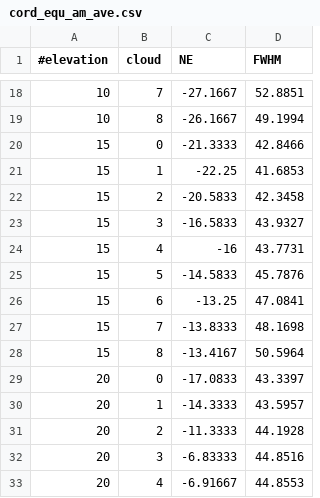
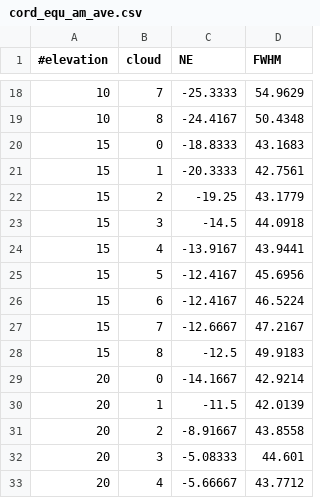
Before and after one commit to szazdenes/SailingSimulation, a CSV file: cord_equ_am_ave.csv, drawn as a sheet; only a part is shown, gaps mark what is left out; the diff covers the shown part only.

```diff
--- a/cord_equ_am_ave.csv
+++ b/cord_equ_am_ave.csv
@@ -18,16 +18,16 @@
-10	7	-27.1667	52.8851
-10	8	-26.1667	49.1994
-15	0	-21.3333	42.8466
-15	1	-22.25	41.6853
-15	2	-20.5833	42.3458
-15	3	-16.5833	43.9327
-15	4	-16	43.7731
-15	5	-14.5833	45.7876
-15	6	-13.25	47.0841
-15	7	-13.8333	48.1698
-15	8	-13.4167	50.5964
-20	0	-17.0833	43.3397
-20	1	-14.3333	43.5957
-20	2	-11.3333	44.1928
-20	3	-6.83333	44.8516
-20	4	-6.91667	44.8553
+10	7	-25.3333	54.9629
+10	8	-24.4167	50.4348
+15	0	-18.8333	43.1683
+15	1	-20.3333	42.7561
+15	2	-19.25	43.1779
+15	3	-14.5	44.0918
+15	4	-13.9167	43.9441
+15	5	-12.4167	45.6956
+15	6	-12.4167	46.5224
+15	7	-12.6667	47.2167
+15	8	-12.5	49.9183
+20	0	-14.1667	42.9214
+20	1	-11.5	42.0139
+20	2	-8.91667	43.8558
+20	3	-5.08333	44.601
+20	4	-5.66667	43.7712
```
Also changed, not shown: 57 edited cells elsewhere in this file, cal_sol_am.csv, cal_sol_pm.csv, 21 other files.
